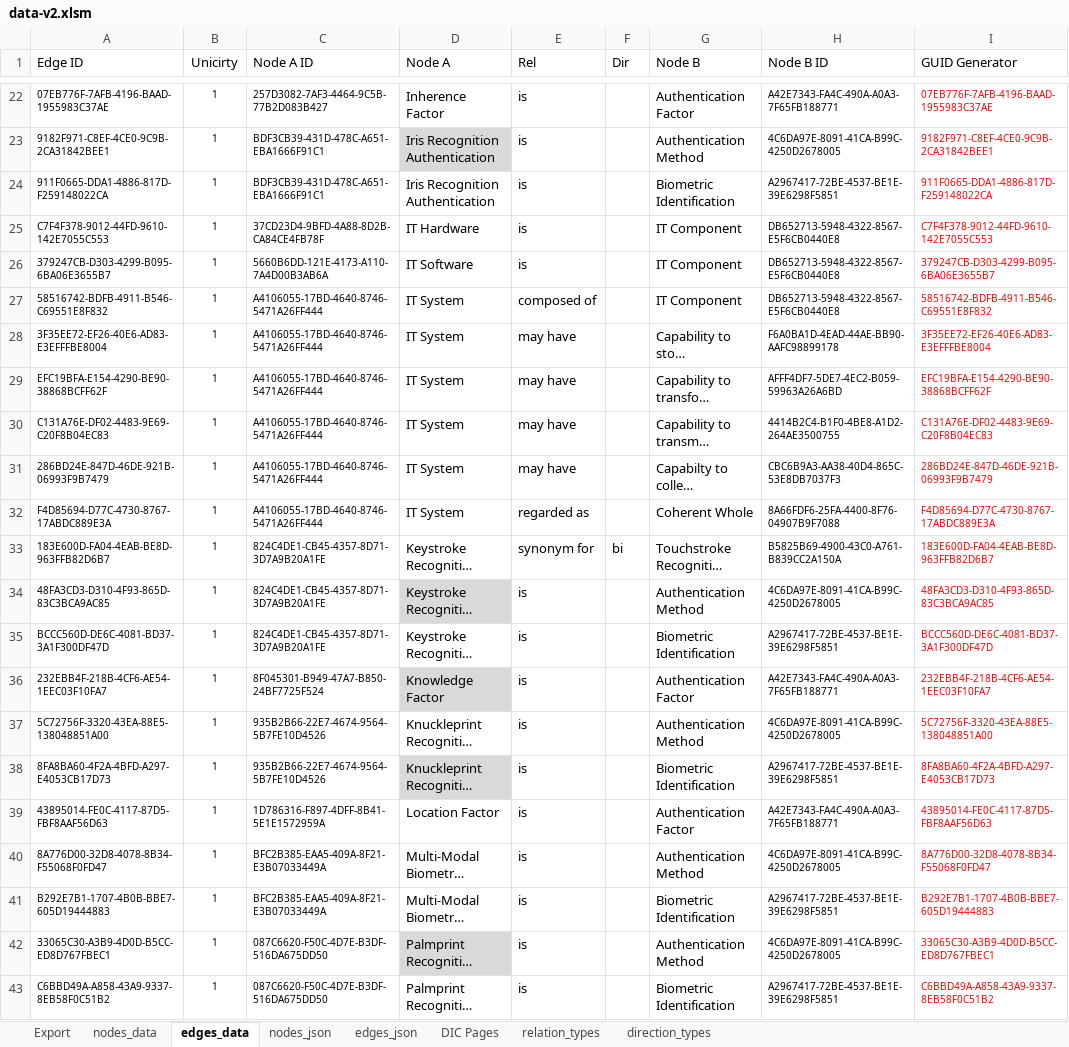
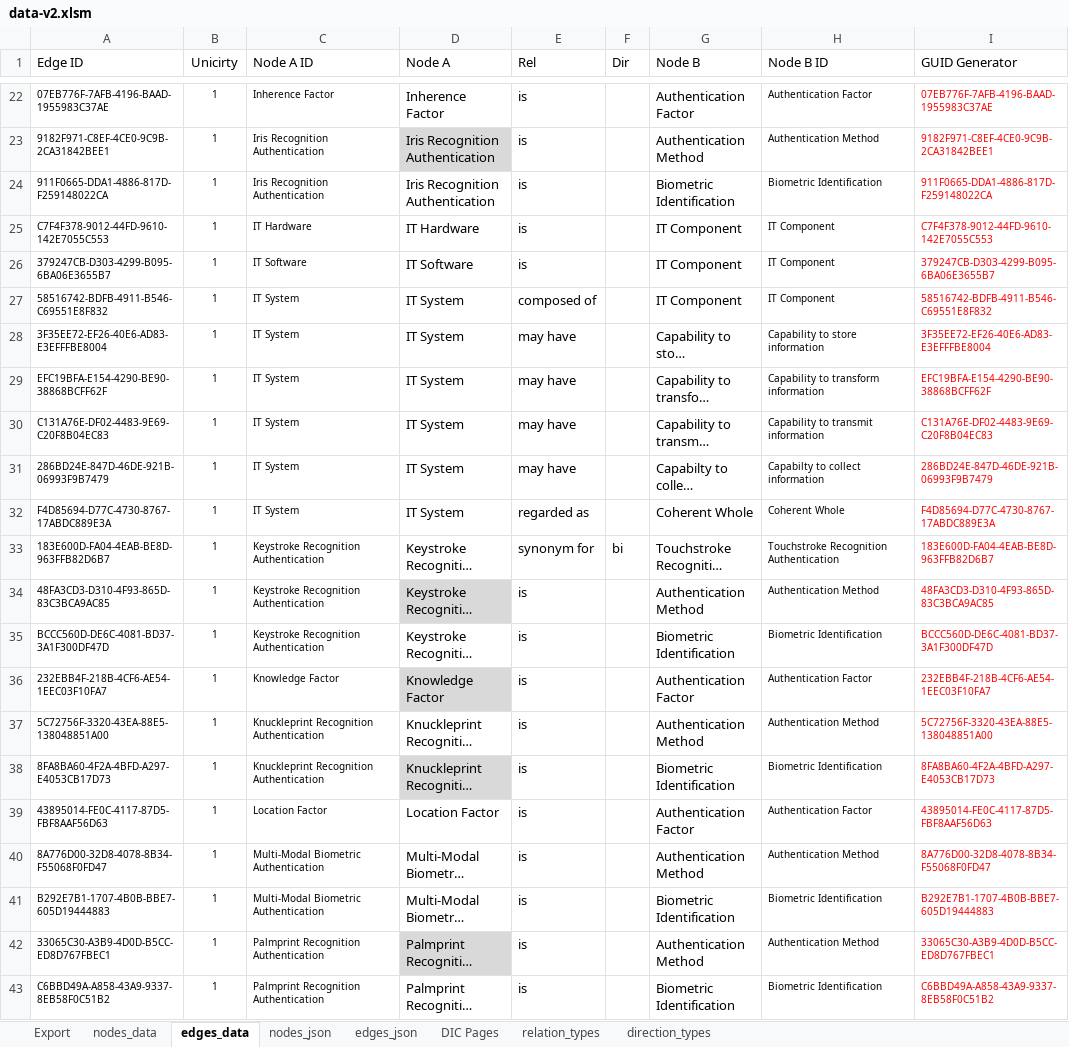
Before and after one commit to Open-Measure/Confluence-Site, an Excel workbook: KnowledgeGraph/data-v2.xlsm, sheet edges_data, drawn as a sheet; only a part is shown, gaps mark what is left out; long unchanged cells end in …; values as stored, in another font and other column widths than the file's, no borders; conditional formats and table styles not drawn; the diff covers the shown part only; the diff names each change by its address in the sheet, - before the commit and + after, or states it on an @@ line.

```diff
--- a/KnowledgeGraph/data-v2.xlsm (sheet edges_data)
+++ b/KnowledgeGraph/data-v2.xlsm (sheet edges_data)
-C22 (Node A ID): 257D3082-7AF3-4464-9C5B-77B2D083B427
+C22 (Node A ID): Inherence Factor
-H22 (Node B ID): A42E7343-FA4C-490A-A0A3-7F65FB188771
+H22 (Node B ID): Authentication Factor
-C23:C24 (Node A ID): BDF3CB39-431D-478C-A651-EBA1666F91C1
+C23:C24 (Node A ID): Iris Recognition Authentication
-H23 (Node B ID): 4C6DA97E-8091-41CA-B99C-4250D2678005
+H23 (Node B ID): Authentication Method
-H24 (Node B ID): A2967417-72BE-4537-BE1E-39E6298F5851
+H24 (Node B ID): Biometric Identification
-C25 (Node A ID): 37CD23D4-9BFD-4A88-8D2B-CA84CE4FB78F
+C25 (Node A ID): IT Hardware
-H25:H27 (Node B ID): DB652713-5948-4322-8567-E5F6CB0440E8
+H25:H27 (Node B ID): IT Component
-C26 (Node A ID): 5660B6DD-121E-4173-A110-7A4D00B3AB6A
+C26 (Node A ID): IT Software
-C27:C32 (Node A ID): A4106055-17BD-4640-8746-5471A26FF444
+C27:C32 (Node A ID): IT System
-H28 (Node B ID): F6A0BA1D-4EAD-44AE-BB90-AAFC98899178
+H28 (Node B ID): Capability to store information
-H29 (Node B ID): AFFF4DF7-5DE7-4EC2-B059-59963A26A6BD
+H29 (Node B ID): Capability to transform information
-H30 (Node B ID): 4414B2C4-B1F0-4BE8-A1D2-264AE3500755
+H30 (Node B ID): Capability to transmit information
-H31 (Node B ID): CBC6B9A3-AA38-40D4-865C-53E8DB7037F3
+H31 (Node B ID): Capabilty to collect information
-H32 (Node B ID): 8A66FDF6-25FA-4400-8F76-04907B9F7088
+H32 (Node B ID): Coherent Whole
-C33:C35 (Node A ID): 824C4DE1-CB45-4357-8D71-3D7A9B20A1FE
+C33:C35 (Node A ID): Keystroke Recognition Authentication
-H33 (Node B ID): B5825B69-4900-43C0-A761-B839CC2A150A
+H33 (Node B ID): Touchstroke Recognition Authentication
-H34 (Node B ID): 4C6DA97E-8091-41CA-B99C-4250D2678005
+H34 (Node B ID): Authentication Method
-H35 (Node B ID): A2967417-72BE-4537-BE1E-39E6298F5851
+H35 (Node B ID): Biometric Identification
-C36 (Node A ID): 8F045301-B949-47A7-B850-24BF7725F524
+C36 (Node A ID): Knowledge Factor
-H36 (Node B ID): A42E7343-FA4C-490A-A0A3-7F65FB188771
+H36 (Node B ID): Authentication Factor
-C37:C38 (Node A ID): 935B2B66-22E7-4674-9564-5B7FE10D4526
+C37:C38 (Node A ID): Knuckleprint Recognition Authentication
-H37 (Node B ID): 4C6DA97E-8091-41CA-B99C-4250D2678005
+H37 (Node B ID): Authentication Method
-H38 (Node B ID): A2967417-72BE-4537-BE1E-39E6298F5851
+H38 (Node B ID): Biometric Identification
-C39 (Node A ID): 1D786316-F897-4DFF-8B41-5E1E1572959A
+C39 (Node A ID): Location Factor
-H39 (Node B ID): A42E7343-FA4C-490A-A0A3-7F65FB188771
+H39 (Node B ID): Authentication Factor
-C40:C41 (Node A ID): BFC2B385-EAA5-409A-8F21-E3B07033449A
+C40:C41 (Node A ID): Multi-Modal Biometric Authentication
-H40 (Node B ID): 4C6DA97E-8091-41CA-B99C-4250D2678005
+H40 (Node B ID): Authentication Method
-H41 (Node B ID): A2967417-72BE-4537-BE1E-39E6298F5851
+H41 (Node B ID): Biometric Identification
-C42:C43 (Node A ID): 087C6620-F50C-4D7E-B3DF-516DA675DD50
+C42:C43 (Node A ID): Palmprint Recognition Authentication
-H42 (Node B ID): 4C6DA97E-8091-41CA-B99C-4250D2678005
+H42 (Node B ID): Authentication Method
-H43 (Node B ID): A2967417-72BE-4537-BE1E-39E6298F5851
+H43 (Node B ID): Biometric Identification
```
Also changed, not shown: 15 added rows and 94 edited cells elsewhere in this sheet, sheet nodes_json, sheet edges_json, sheet nodes_data, charts or pictures, 1 other file.
